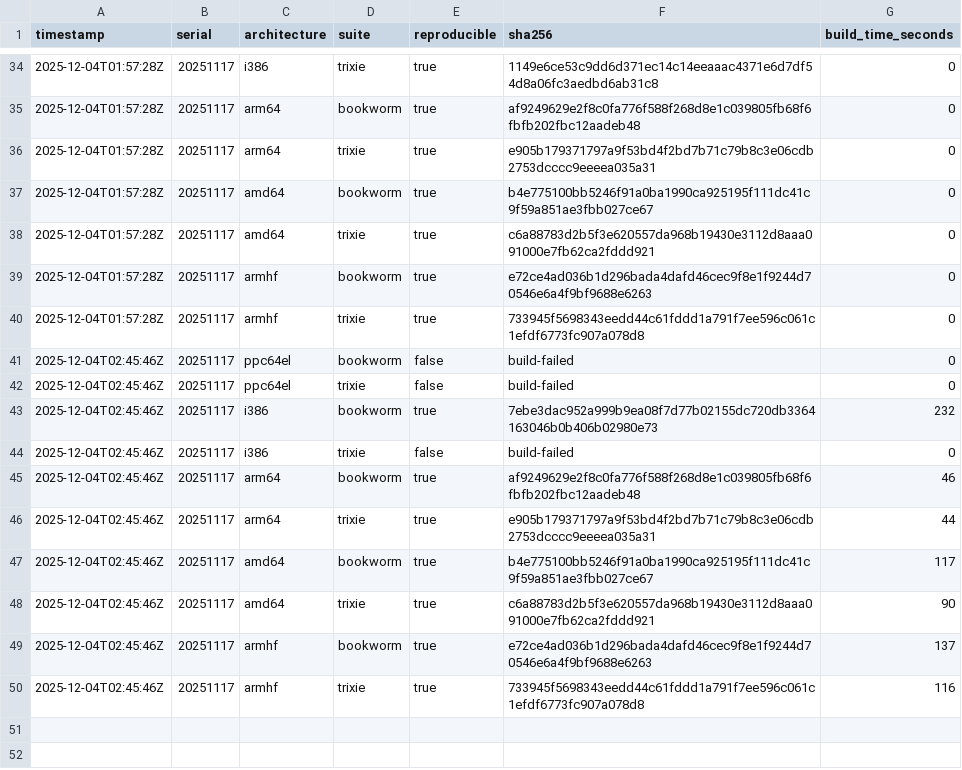
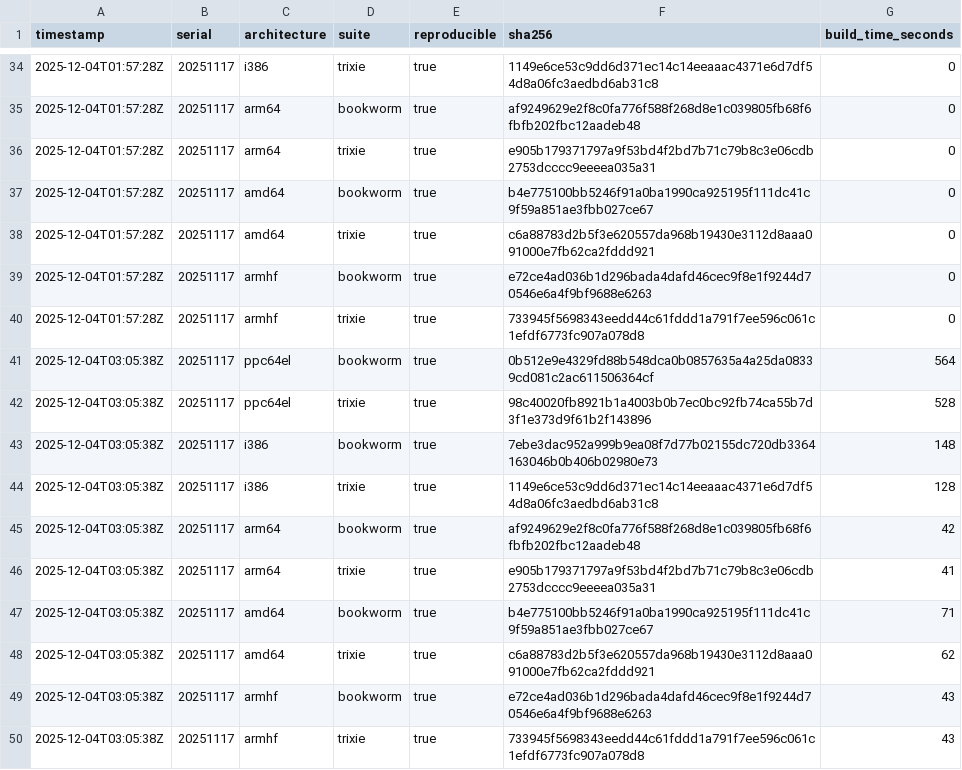
Before and after one commit to sheurich/debian-repro, a CSV file: dashboard/data/history.csv, drawn as a sheet; only a part is shown, gaps mark what is left out.

```diff
--- a/dashboard/data/history.csv
+++ b/dashboard/data/history.csv
@@ -40,11 +40,11 @@ timestamp,serial,architecture,suite,reproducible,sha256,build_time_seconds
 "2025-12-04T01:57:28Z","20251117","armhf","trixie",true,"733945f5698343eedd44c61fddd1a791f7ee596c061c1efdf6773fc907a078d8",0
-"2025-12-04T02:45:46Z","20251117","ppc64el","bookworm",false,"build-failed",0
-"2025-12-04T02:45:46Z","20251117","ppc64el","trixie",false,"build-failed",0
-"2025-12-04T02:45:46Z","20251117","i386","bookworm",true,"7ebe3dac952a999b9ea08f7d77b02155dc720db3364163046b0b406b02980e73",232
-"2025-12-04T02:45:46Z","20251117","i386","trixie",false,"build-failed",0
-"2025-12-04T02:45:46Z","20251117","arm64","bookworm",true,"af9249629e2f8c0fa776f588f268d8e1c039805fb68f6fbfb202fbc12aadeb48",46
-"2025-12-04T02:45:46Z","20251117","arm64","trixie",true,"e905b179371797a9f53bd4f2bd7b71c79b8c3e06cdb2753dcccc9eeeea035a31",44
-"2025-12-04T02:45:46Z","20251117","amd64","bookworm",true,"b4e775100bb5246f91a0ba1990ca925195f111dc41c9f59a851ae3fbb027ce67",117
-"2025-12-04T02:45:46Z","20251117","amd64","trixie",true,"c6a88783d2b5f3e620557da968b19430e3112d8aaa091000e7fb62ca2fddd921",90
-"2025-12-04T02:45:46Z","20251117","armhf","bookworm",true,"e72ce4ad036b1d296bada4dafd46cec9f8e1f9244d70546e6a4f9bf9688e6263",137
-"2025-12-04T02:45:46Z","20251117","armhf","trixie",true,"733945f5698343eedd44c61fddd1a791f7ee596c061c1efdf6773fc907a078d8",116
+"2025-12-04T03:05:38Z","20251117","ppc64el","bookworm",true,"0b512e9e4329fd88b548dca0b0857635a4a25da08339cd081c2ac611506364cf",564
+"2025-12-04T03:05:38Z","20251117","ppc64el","trixie",true,"98c40020fb8921b1a4003b0b7ec0bc92fb74ca55b7d3f1e373d9f61b2f143896",528
+"2025-12-04T03:05:38Z","20251117","i386","bookworm",true,"7ebe3dac952a999b9ea08f7d77b02155dc720db3364163046b0b406b02980e73",148
+"2025-12-04T03:05:38Z","20251117","i386","trixie",true,"1149e6ce53c9dd6d371ec14c14eeaaac4371e6d7df54d8a06fc3aedbd6ab31c8",128
+"2025-12-04T03:05:38Z","20251117","arm64","bookworm",true,"af9249629e2f8c0fa776f588f268d8e1c039805fb68f6fbfb202fbc12aadeb48",42
+"2025-12-04T03:05:38Z","20251117","arm64","trixie",true,"e905b179371797a9f53bd4f2bd7b71c79b8c3e06cdb2753dcccc9eeeea035a31",41
+"2025-12-04T03:05:38Z","20251117","amd64","bookworm",true,"b4e775100bb5246f91a0ba1990ca925195f111dc41c9f59a851ae3fbb027ce67",71
+"2025-12-04T03:05:38Z","20251117","amd64","trixie",true,"c6a88783d2b5f3e620557da968b19430e3112d8aaa091000e7fb62ca2fddd921",62
+"2025-12-04T03:05:38Z","20251117","armhf","bookworm",true,"e72ce4ad036b1d296bada4dafd46cec9f8e1f9244d70546e6a4f9bf9688e6263",43
+"2025-12-04T03:05:38Z","20251117","armhf","trixie",true,"733945f5698343eedd44c61fddd1a791f7ee596c061c1efdf6773fc907a078d8",43
```
Also changed, not shown: dashboard/data/latest.csv, 10 other files.
